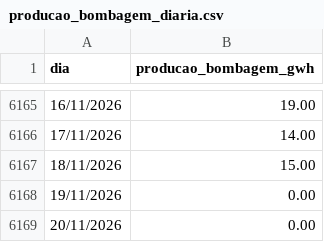
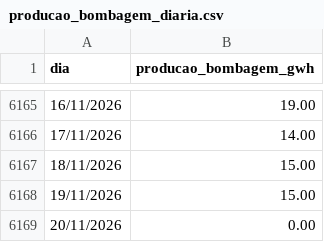
Before and after one commit to tiagofelicia/dados-energia, a CSV file: data/producao/producao_bombagem_diaria.csv, drawn as a sheet; only a part is shown, gaps mark what is left out.

```diff
--- a/data/producao/producao_bombagem_diaria.csv
+++ b/data/producao/producao_bombagem_diaria.csv
@@ -6167,3 +6167,3 @@ dia,producao_bombagem_gwh
 18/11/2026,15.00
-19/11/2026,0.00
+19/11/2026,15.00
 20/11/2026,0.00
```
Also changed, not shown: 2 other files.
